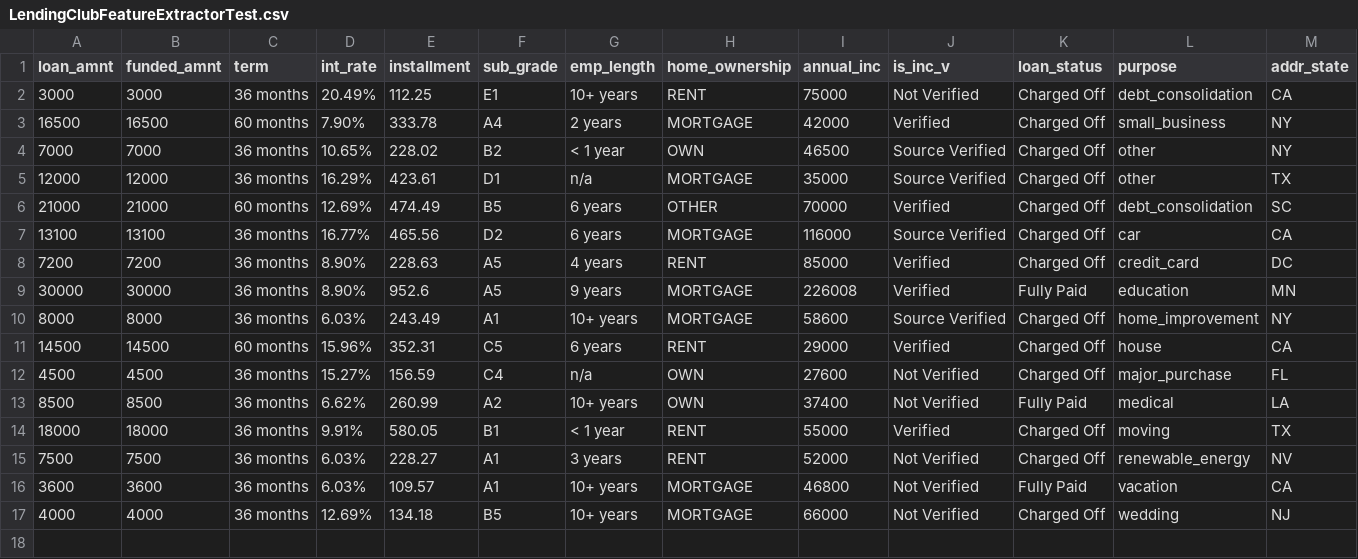
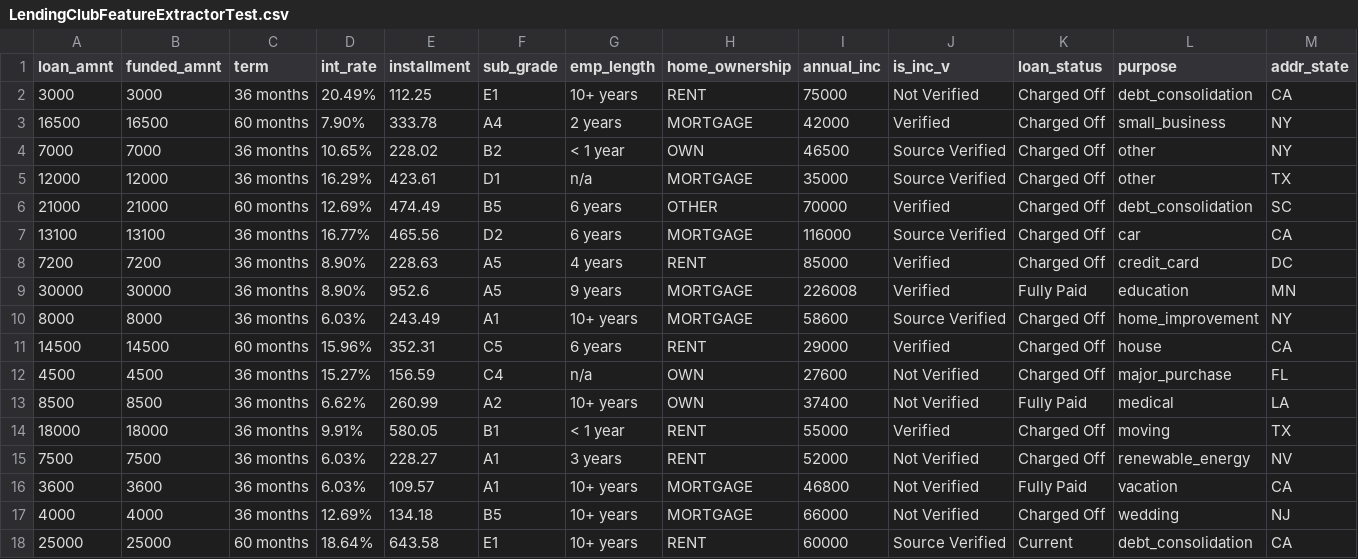
Before and after one commit to hosse005/LoanLearner, a CSV file: res/LendingClubFeatureExtractorTest.csv, drawn as a sheet; only a part is shown; rows hold the shown columns only; the diff names each change by its address in the sheet, - before the commit and + after, or states it on an @@ line.

```diff
--- a/res/LendingClubFeatureExtractorTest.csv
+++ b/res/LendingClubFeatureExtractorTest.csv
+row 18: 25000 | 25000 | 60 months | 18.64% | 643.58 | E1 | 10+ years | RENT | 60000 | Source Verified | Current | debt_consolidation | CA
```
Also changed, not shown: 2 other files.
